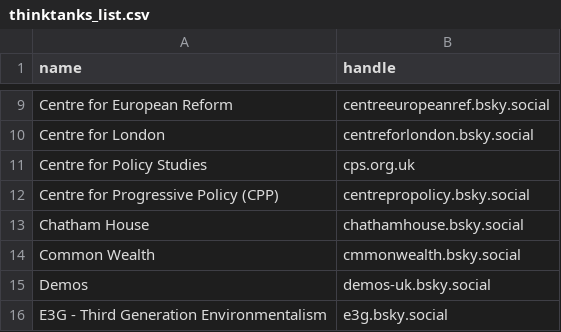
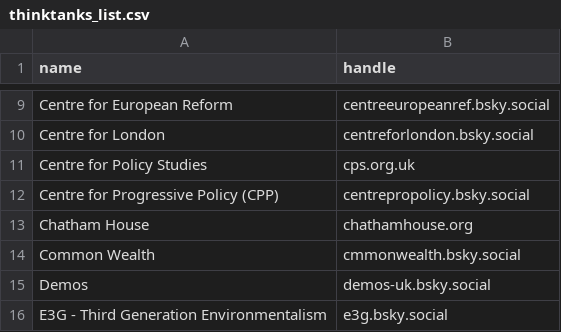
Before and after one commit to thinktankdatauk/bluesky_bot, a CSV file: data/thinktanks_list.csv, drawn as a sheet; only a part is shown, gaps mark what is left out.

Commit message:
Update 1x handle

```diff
--- a/data/thinktanks_list.csv
+++ b/data/thinktanks_list.csv
@@ -12,3 +12,3 @@ Centre for Policy Studies,cps.org.uk
 Centre for Progressive Policy (CPP),centrepropolicy.bsky.social
-Chatham House,chathamhouse.bsky.social
+Chatham House,chathamhouse.org
 Common Wealth,cmmonwealth.bsky.social
```
